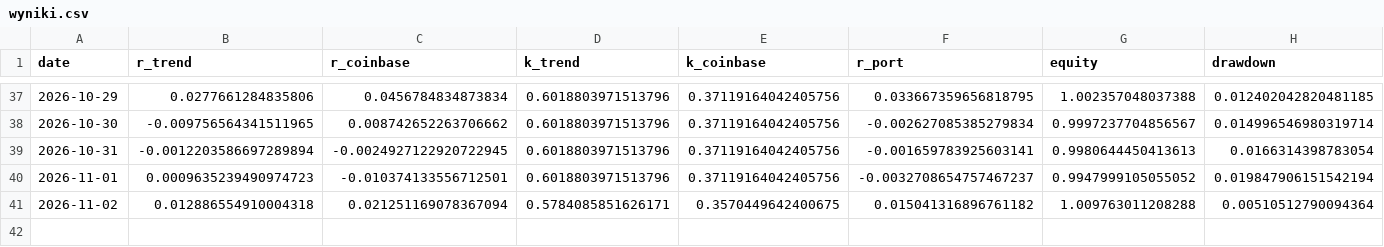
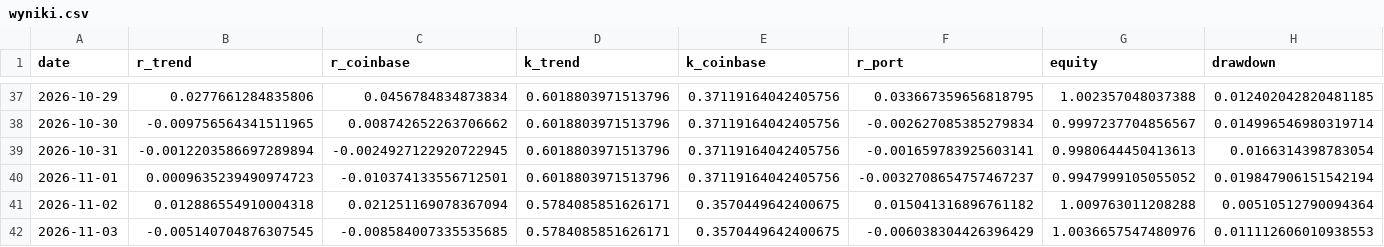
Before and after one commit to piotrgebala/alpha, a CSV file: dziennik/wyniki.csv, drawn as a sheet; only a part is shown, gaps mark what is left out.

```diff
--- a/dziennik/wyniki.csv
+++ b/dziennik/wyniki.csv
@@ -41 +41,2 @@ date,r_trend,r_coinbase,k_trend,k_coinbase,r_port,equity,drawdown
 2026-11-02,0.012886554910004318,0.021251169078367094,0.5784085851626171,0.3570449642400675,0.015041316896761182,1.009763011208288,0.00510512790094364
+2026-11-03,-0.005140704876307545,-0.008584007335535685,0.5784085851626171,0.3570449642400675,-0.006038304426396429,1.0036657547480976,0.011112606010938553
```
Also changed, not shown: dziennik/fazy.csv, dziennik/rozbicie.csv, 9 other files.
